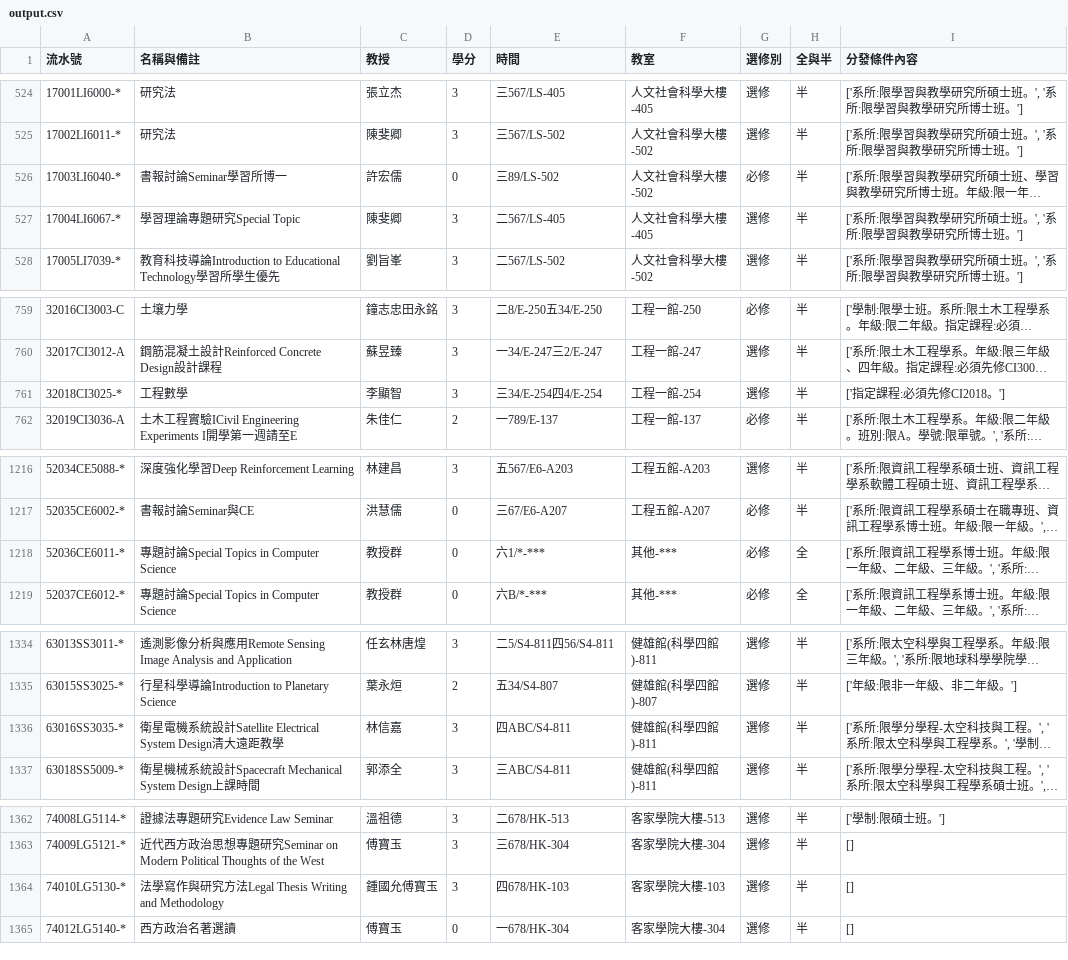
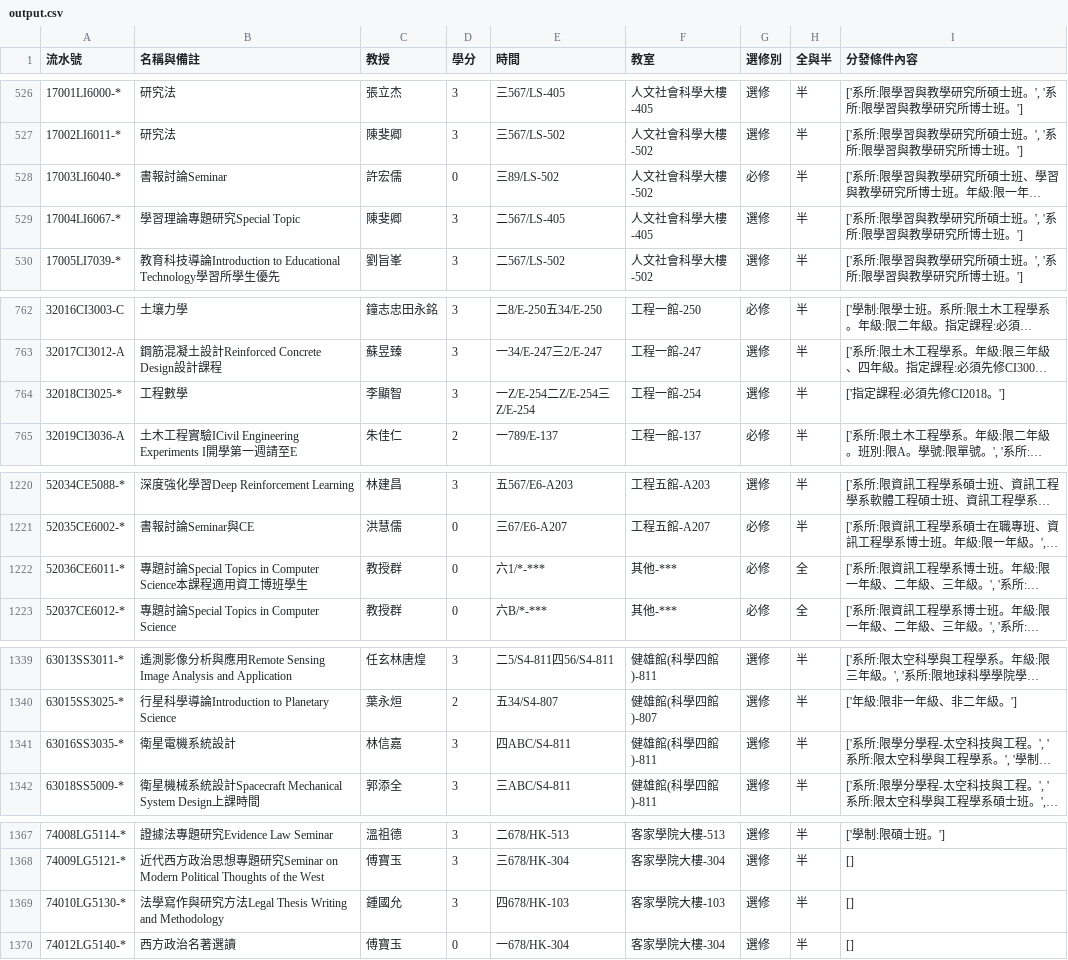
Before and after one commit to Ethan-OwO/NCU_courses_select, a CSV file: backend/output.csv, drawn as a sheet; only a part is shown, gaps mark what is left out; long unchanged cells end in …; addresses are those after the commit; the diff covers the shown part only; the diff names each change by its address in the sheet, - before the commit and + after, or states it on an @@ line.

```diff
--- a/backend/output.csv
+++ b/backend/output.csv
-B528 (名稱與備註): 書報討論Seminar學習所博一
+B528 (名稱與備註): 書報討論Seminar
-E764 (時間): 三34/E-254四4/E-254
+E764 (時間): 一Z/E-254二Z/E-254三Z/E-254
-B1222 (名稱與備註): 專題討論Special Topics in Computer Science
+B1222 (名稱與備註): 專題討論Special Topics in Computer Science本課程適用資工博班學生
-B1341 (名稱與備註): 衛星電機系統設計Satellite Electrical System Design清大遠距教學
+B1341 (名稱與備註): 衛星電機系統設計
-C1369 (教授): 鍾國允傅寶玉
+C1369 (教授): 鍾國允
```
Also changed, not shown: 5 added rows and 17 edited cells elsewhere in this file, 1 other file.
